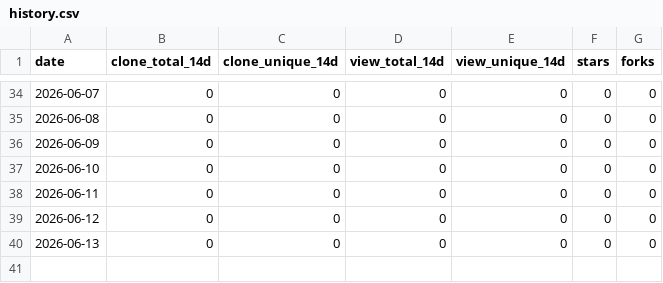
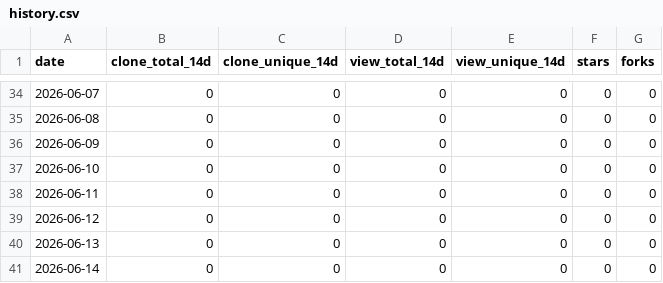
Before and after one commit to challayashwanth1998-png/vega-rag, a CSV file: .github/traffic/history.csv, drawn as a sheet; only a part is shown, gaps mark what is left out; the diff names each change by its address in the sheet, - before the commit and + after, or states it on an @@ line.

```diff
--- a/.github/traffic/history.csv
+++ b/.github/traffic/history.csv
+row 41: 2026-06-14 | 0 | 0 | 0 | 0 | 0 | 0
```
